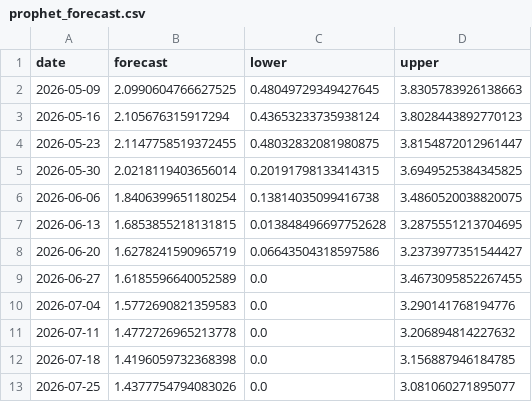
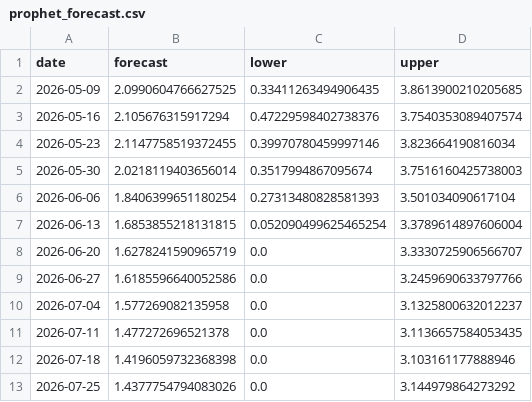
Before and after one commit to skerk001/flu-forecast, a CSV file: outputs/forecasts/prophet_forecast.csv, drawn as a sheet.

```diff
--- a/outputs/forecasts/prophet_forecast.csv
+++ b/outputs/forecasts/prophet_forecast.csv
@@ -1,13 +1,13 @@
 date,forecast,lower,upper
-2026-05-09,2.0990604766627525,0.48049729349427645,3.8305783926138663
-2026-05-16,2.105676315917294,0.43653233735938124,3.8028443892770123
-2026-05-23,2.1147758519372455,0.48032832081980875,3.8154872012961447
-2026-05-30,2.0218119403656014,0.20191798133414315,3.6949525384345825
-2026-06-06,1.8406399651180254,0.13814035099416738,3.4860520038820075
-2026-06-13,1.6853855218131815,0.013848496697752628,3.2875551213704695
-2026-06-20,1.6278241590965719,0.06643504318597586,3.2373977351544427
-2026-06-27,1.6185596640052589,0.0,3.4673095852267455
-2026-07-04,1.5772690821359583,0.0,3.290141768194776
-2026-07-11,1.4772726965213778,0.0,3.206894814227632
-2026-07-18,1.4196059732368398,0.0,3.156887946184785
-2026-07-25,1.4377754794083026,0.0,3.081060271895077
+2026-05-09,2.0990604766627525,0.33411263494906435,3.8613900210205685
+2026-05-16,2.105676315917294,0.47229598402738376,3.7540353089407574
+2026-05-23,2.1147758519372455,0.39970780459997146,3.823664190816034
+2026-05-30,2.0218119403656014,0.3517994867095674,3.7516160425738003
+2026-06-06,1.8406399651180254,0.27313480828581393,3.501034090617104
+2026-06-13,1.6853855218131815,0.052090499625465254,3.3789614897606004
+2026-06-20,1.6278241590965719,0.0,3.3330725906566707
+2026-06-27,1.6185596640052586,0.0,3.2459690633797766
+2026-07-04,1.577269082135958,0.0,3.1325800632012237
+2026-07-11,1.477272696521378,0.0,3.1136657584053435
+2026-07-18,1.4196059732368398,0.0,3.103161177888946
+2026-07-25,1.4377754794083026,0.0,3.144979864273292
```
Also changed, not shown: 4 other files.
